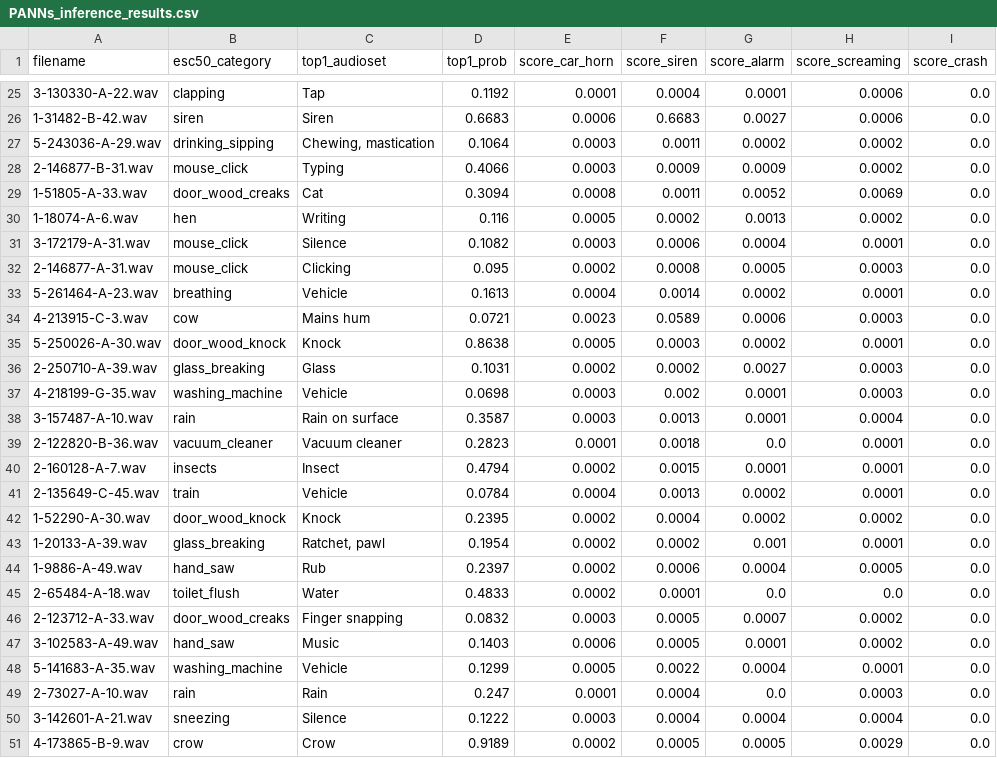
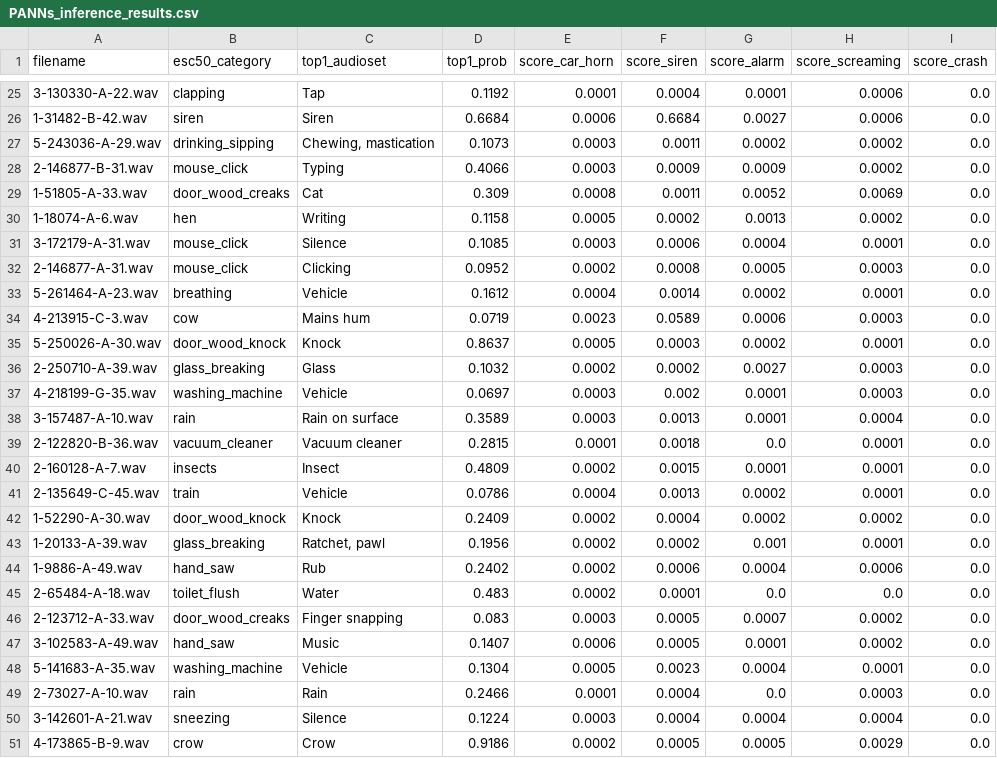
Before and after one commit to 26-DGU-CECD/EdgeAudioRecognition, a CSV file: playground/hyeonwoo/PANNs/results/PANNs_inference_results.csv, drawn as a sheet; only a part is shown, gaps mark what is left out; the diff covers the shown part only.

```diff
--- a/playground/hyeonwoo/PANNs/results/PANNs_inference_results.csv
+++ b/playground/hyeonwoo/PANNs/results/PANNs_inference_results.csv
@@ -25,27 +25,27 @@
 3-130330-A-22.wav,clapping,Tap,0.1192,0.0001,0.0004,0.0001,0.0006,0.0
-1-31482-B-42.wav,siren,Siren,0.6683,0.0006,0.6683,0.0027,0.0006,0.0
-5-243036-A-29.wav,drinking_sipping,"Chewing, mastication",0.1064,0.0003,0.0011,0.0002,0.0002,0.0
+1-31482-B-42.wav,siren,Siren,0.6684,0.0006,0.6684,0.0027,0.0006,0.0
+5-243036-A-29.wav,drinking_sipping,"Chewing, mastication",0.1073,0.0003,0.0011,0.0002,0.0002,0.0
 2-146877-B-31.wav,mouse_click,Typing,0.4066,0.0003,0.0009,0.0009,0.0002,0.0
-1-51805-A-33.wav,door_wood_creaks,Cat,0.3094,0.0008,0.0011,0.0052,0.0069,0.0
-1-18074-A-6.wav,hen,Writing,0.116,0.0005,0.0002,0.0013,0.0002,0.0
-3-172179-A-31.wav,mouse_click,Silence,0.1082,0.0003,0.0006,0.0004,0.0001,0.0
-2-146877-A-31.wav,mouse_click,Clicking,0.095,0.0002,0.0008,0.0005,0.0003,0.0
-5-261464-A-23.wav,breathing,Vehicle,0.1613,0.0004,0.0014,0.0002,0.0001,0.0
-4-213915-C-3.wav,cow,Mains hum,0.0721,0.0023,0.0589,0.0006,0.0003,0.0
-5-250026-A-30.wav,door_wood_knock,Knock,0.8638,0.0005,0.0003,0.0002,0.0001,0.0
-2-250710-A-39.wav,glass_breaking,Glass,0.1031,0.0002,0.0002,0.0027,0.0003,0.0
-4-218199-G-35.wav,washing_machine,Vehicle,0.0698,0.0003,0.002,0.0001,0.0003,0.0
-3-157487-A-10.wav,rain,Rain on surface,0.3587,0.0003,0.0013,0.0001,0.0004,0.0
-2-122820-B-36.wav,vacuum_cleaner,Vacuum cleaner,0.2823,0.0001,0.0018,0.0,0.0001,0.0
-2-160128-A-7.wav,insects,Insect,0.4794,0.0002,0.0015,0.0001,0.0001,0.0
-2-135649-C-45.wav,train,Vehicle,0.0784,0.0004,0.0013,0.0002,0.0001,0.0
-1-52290-A-30.wav,door_wood_knock,Knock,0.2395,0.0002,0.0004,0.0002,0.0002,0.0
-1-20133-A-39.wav,glass_breaking,"Ratchet, pawl",0.1954,0.0002,0.0002,0.001,0.0001,0.0
-1-9886-A-49.wav,hand_saw,Rub,0.2397,0.0002,0.0006,0.0004,0.0005,0.0
-2-65484-A-18.wav,toilet_flush,Water,0.4833,0.0002,0.0001,0.0,0.0,0.0
-2-123712-A-33.wav,door_wood_creaks,Finger snapping,0.0832,0.0003,0.0005,0.0007,0.0002,0.0
-3-102583-A-49.wav,hand_saw,Music,0.1403,0.0006,0.0005,0.0001,0.0002,0.0
-5-141683-A-35.wav,washing_machine,Vehicle,0.1299,0.0005,0.0022,0.0004,0.0001,0.0
-2-73027-A-10.wav,rain,Rain,0.247,0.0001,0.0004,0.0,0.0003,0.0
-3-142601-A-21.wav,sneezing,Silence,0.1222,0.0003,0.0004,0.0004,0.0004,0.0
-4-173865-B-9.wav,crow,Crow,0.9189,0.0002,0.0005,0.0005,0.0029,0.0
+1-51805-A-33.wav,door_wood_creaks,Cat,0.309,0.0008,0.0011,0.0052,0.0069,0.0
+1-18074-A-6.wav,hen,Writing,0.1158,0.0005,0.0002,0.0013,0.0002,0.0
+3-172179-A-31.wav,mouse_click,Silence,0.1085,0.0003,0.0006,0.0004,0.0001,0.0
+2-146877-A-31.wav,mouse_click,Clicking,0.0952,0.0002,0.0008,0.0005,0.0003,0.0
+5-261464-A-23.wav,breathing,Vehicle,0.1612,0.0004,0.0014,0.0002,0.0001,0.0
+4-213915-C-3.wav,cow,Mains hum,0.0719,0.0023,0.0589,0.0006,0.0003,0.0
+5-250026-A-30.wav,door_wood_knock,Knock,0.8637,0.0005,0.0003,0.0002,0.0001,0.0
+2-250710-A-39.wav,glass_breaking,Glass,0.1032,0.0002,0.0002,0.0027,0.0003,0.0
+4-218199-G-35.wav,washing_machine,Vehicle,0.0697,0.0003,0.002,0.0001,0.0003,0.0
+3-157487-A-10.wav,rain,Rain on surface,0.3589,0.0003,0.0013,0.0001,0.0004,0.0
+2-122820-B-36.wav,vacuum_cleaner,Vacuum cleaner,0.2815,0.0001,0.0018,0.0,0.0001,0.0
+2-160128-A-7.wav,insects,Insect,0.4809,0.0002,0.0015,0.0001,0.0001,0.0
+2-135649-C-45.wav,train,Vehicle,0.0786,0.0004,0.0013,0.0002,0.0001,0.0
+1-52290-A-30.wav,door_wood_knock,Knock,0.2409,0.0002,0.0004,0.0002,0.0002,0.0
+1-20133-A-39.wav,glass_breaking,"Ratchet, pawl",0.1956,0.0002,0.0002,0.001,0.0001,0.0
+1-9886-A-49.wav,hand_saw,Rub,0.2402,0.0002,0.0006,0.0004,0.0006,0.0
+2-65484-A-18.wav,toilet_flush,Water,0.483,0.0002,0.0001,0.0,0.0,0.0
+2-123712-A-33.wav,door_wood_creaks,Finger snapping,0.083,0.0003,0.0005,0.0007,0.0002,0.0
+3-102583-A-49.wav,hand_saw,Music,0.1407,0.0006,0.0005,0.0001,0.0002,0.0
+5-141683-A-35.wav,washing_machine,Vehicle,0.1304,0.0005,0.0023,0.0004,0.0001,0.0
+2-73027-A-10.wav,rain,Rain,0.2466,0.0001,0.0004,0.0,0.0003,0.0
+3-142601-A-21.wav,sneezing,Silence,0.1224,0.0003,0.0004,0.0004,0.0004,0.0
+4-173865-B-9.wav,crow,Crow,0.9186,0.0002,0.0005,0.0005,0.0029,0.0
```
Also changed, not shown: 31 edited cells elsewhere in this file.
